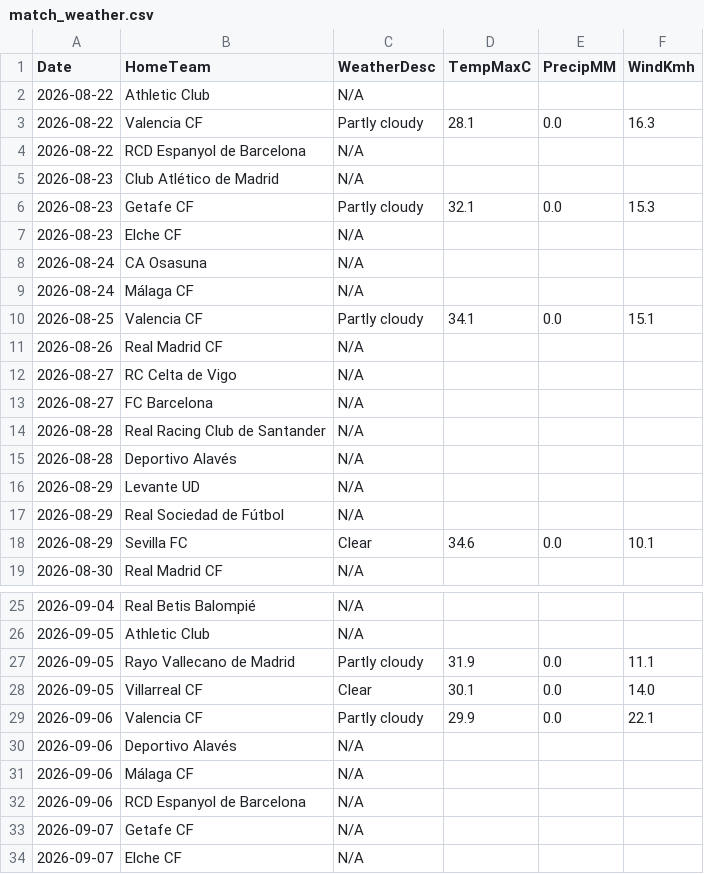
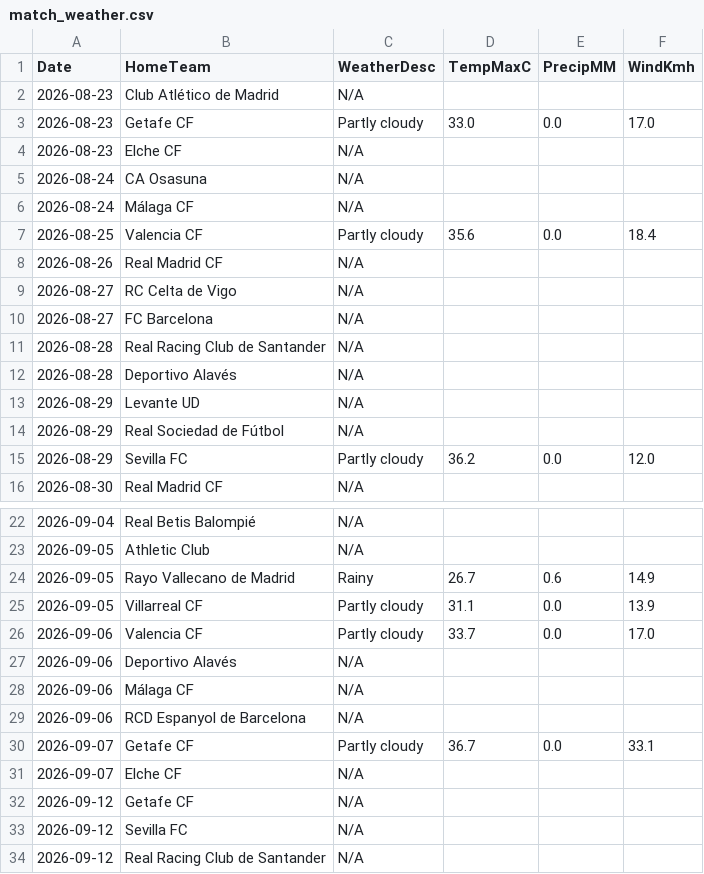
Before and after one commit to gmalbert/la-liga, a CSV file: data_files/raw/match_weather.csv, drawn as a sheet; only a part is shown, gaps mark what is left out; the shorter side is filled out with more unchanged rows.

```diff
--- a/data_files/raw/match_weather.csv
+++ b/data_files/raw/match_weather.csv
@@ -1,7 +1,4 @@
 Date,HomeTeam,WeatherDesc,TempMaxC,PrecipMM,WindKmh
-2026-08-22,Athletic Club,N/A,,,
-2026-08-22,Valencia CF,Partly cloudy,28.1,0.0,16.3
-2026-08-22,RCD Espanyol de Barcelona,N/A,,,
 2026-08-23,Club Atlético de Madrid,N/A,,,
-2026-08-23,Getafe CF,Partly cloudy,32.1,0.0,15.3
+2026-08-23,Getafe CF,Partly cloudy,33.0,0.0,17.0
 2026-08-23,Elche CF,N/A,,,
@@ -9,3 +6,3 @@ Date,HomeTeam,WeatherDesc,TempMaxC,PrecipMM,WindKmh
 2026-08-24,Málaga CF,N/A,,,
-2026-08-25,Valencia CF,Partly cloudy,34.1,0.0,15.1
+2026-08-25,Valencia CF,Partly cloudy,35.6,0.0,18.4
 2026-08-26,Real Madrid CF,N/A,,,
@@ -17,3 +14,3 @@ Date,HomeTeam,WeatherDesc,TempMaxC,PrecipMM,WindKmh
 2026-08-29,Real Sociedad de Fútbol,N/A,,,
-2026-08-29,Sevilla FC,Clear,34.6,0.0,10.1
+2026-08-29,Sevilla FC,Partly cloudy,36.2,0.0,12.0
 2026-08-30,Real Madrid CF,N/A,,,
@@ -26,5 +23,5 @@ Date,HomeTeam,WeatherDesc,TempMaxC,PrecipMM,WindKmh
 2026-09-05,Athletic Club,N/A,,,
-2026-09-05,Rayo Vallecano de Madrid,Partly cloudy,31.9,0.0,11.1
-2026-09-05,Villarreal CF,Clear,30.1,0.0,14.0
-2026-09-06,Valencia CF,Partly cloudy,29.9,0.0,22.1
+2026-09-05,Rayo Vallecano de Madrid,Rainy,26.7,0.6,14.9
+2026-09-05,Villarreal CF,Partly cloudy,31.1,0.0,13.9
+2026-09-06,Valencia CF,Partly cloudy,33.7,0.0,17.0
 2026-09-06,Deportivo Alavés,N/A,,,
@@ -32,3 +29,3 @@ Date,HomeTeam,WeatherDesc,TempMaxC,PrecipMM,WindKmh
 2026-09-06,RCD Espanyol de Barcelona,N/A,,,
-2026-09-07,Getafe CF,N/A,,,
+2026-09-07,Getafe CF,Partly cloudy,36.7,0.0,33.1
 2026-09-07,Elche CF,N/A,,,
```
Also changed, not shown: data_files/raw/odds.csv, data_files/upcoming_fixtures.csv, 3 other files.
